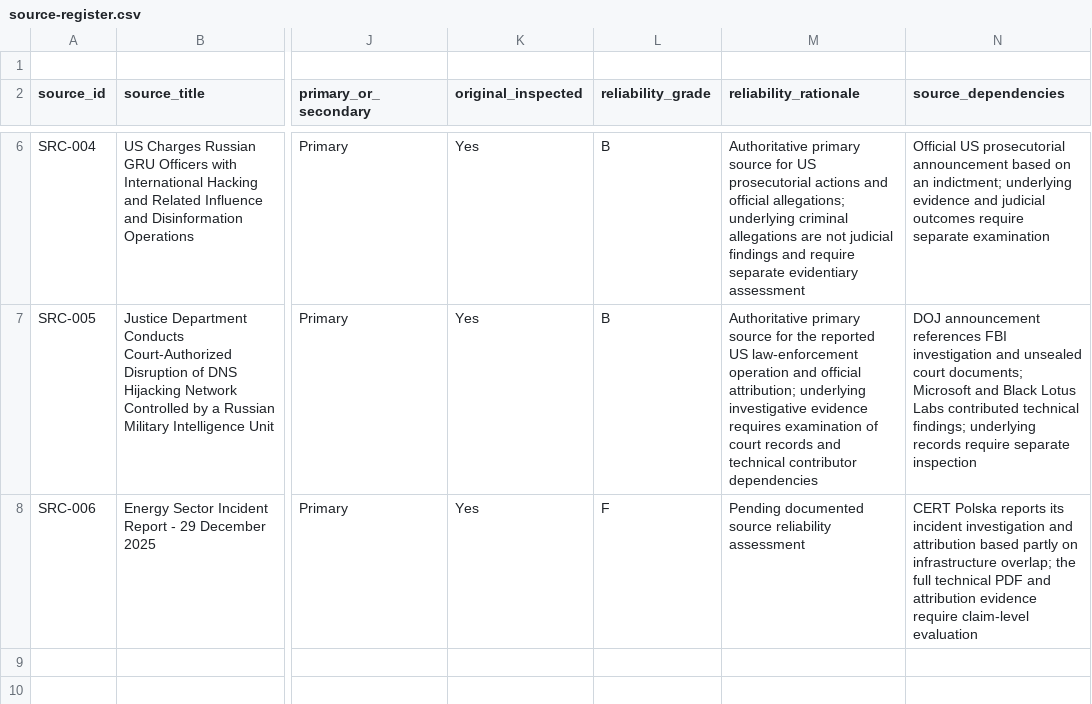
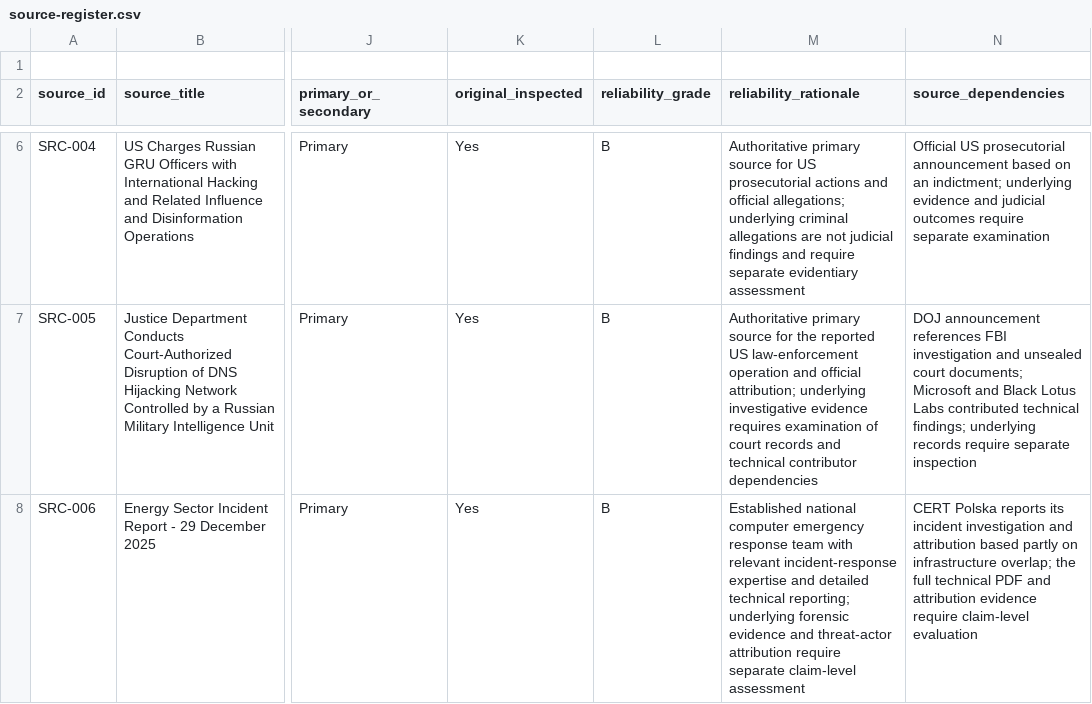
Before and after one commit to jcharcenko/russian-cyber-threat-assessment-2025-2026, a CSV file: research/source-register.csv, drawn as a sheet; only a part is shown, gaps mark what is left out; the diff names each change by its address in the sheet, - before the commit and + after, or states it on an @@ line.

Commit message:
data: assess reliability of CERT Polska energy sector report

```diff
--- a/research/source-register.csv
+++ b/research/source-register.csv
-L8 (reliability_grade): F
+L8 (reliability_grade): B
-M8 (reliability_rationale): Pending documented source reliability assessment
+M8 (reliability_rationale): Established national computer emergency response team with relevant incident-response expertise and detailed technical reporting; underlying forensic evidence and threat-actor attribution require separate claim-level assessment
```
